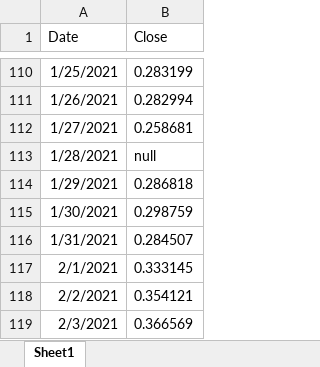
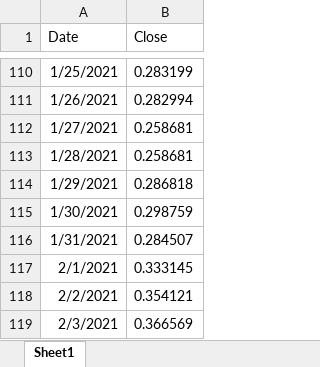
Before and after one commit to vtsou359/datasets, an Excel workbook: ADAEUR.xlsx, sheet Sheet1, drawn as a sheet; only a part is shown, gaps mark what is left out; values as stored, in another font and other column widths than the file's, no borders; the diff names each change by its address in the sheet, - before the commit and + after, or states it on an @@ line.

Commit message:
Add files via upload

```diff
--- a/ADAEUR.xlsx (sheet Sheet1)
+++ b/ADAEUR.xlsx (sheet Sheet1)
-B113 (Close): null
+B113 (Close): 0.258681
```
